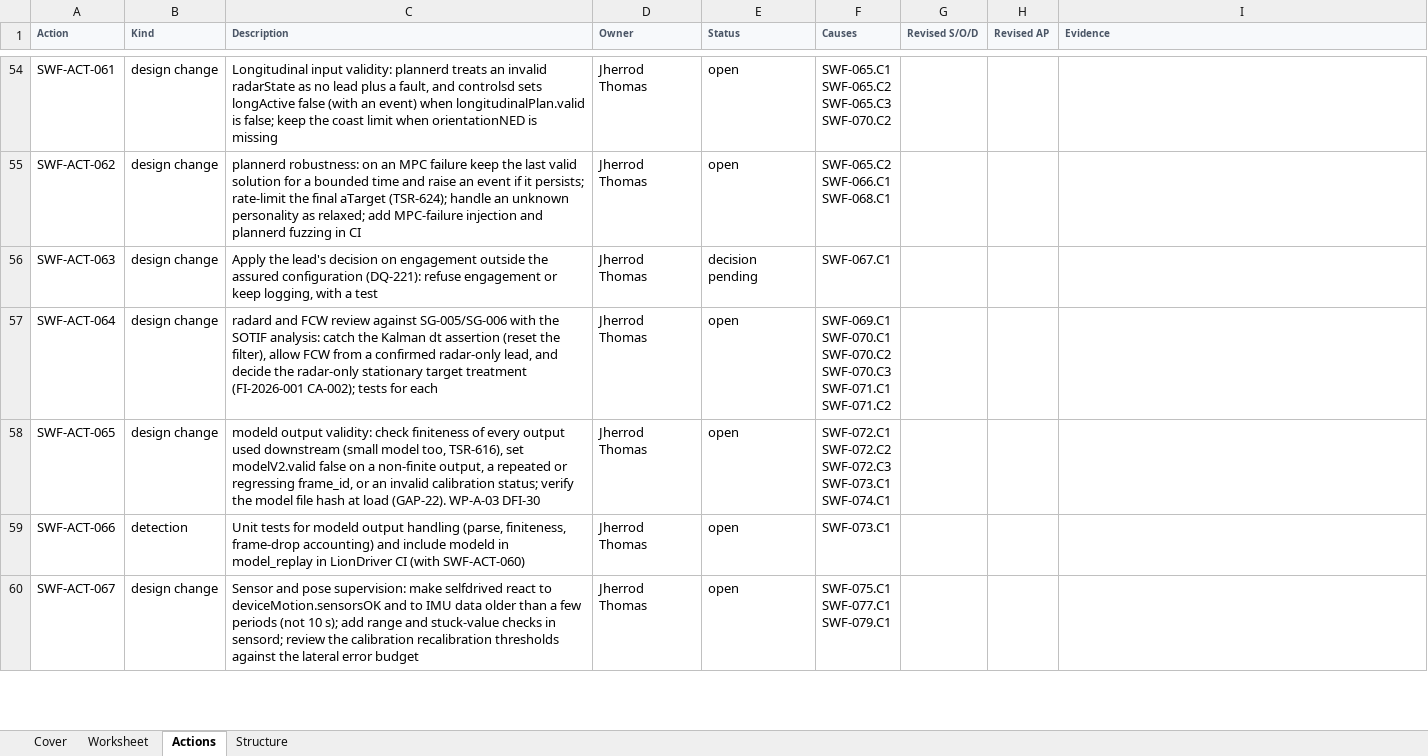
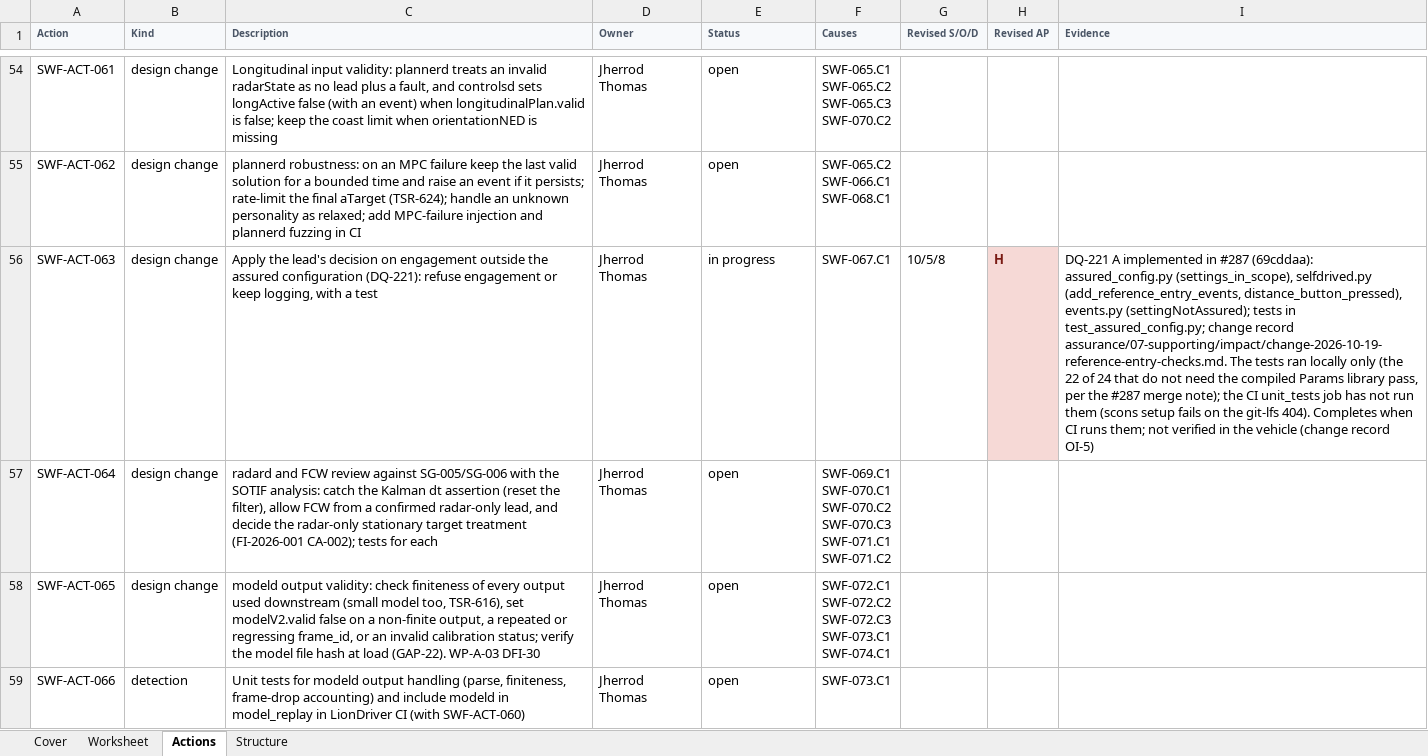
Before and after one commit to jherrodthomas/LionDriver, an Excel workbook: assurance/08-analyses/fmea/exports/review/sw-fmea-review.xlsx, sheet Actions, drawn as a sheet; only a part is shown, gaps mark what is left out; the shorter side is filled out with more unchanged rows; values as stored, in another font and other column widths than the file's, no borders; the diff covers the shown part only; the diff names each change by its address in the sheet, - before the commit and + after, or states it on an @@ line.

```diff
--- a/assurance/08-analyses/fmea/exports/review/sw-fmea-review.xlsx (sheet Actions)
+++ b/assurance/08-analyses/fmea/exports/review/sw-fmea-review.xlsx (sheet Actions)
-E56 (Status): decision pending
+E56 (Status): in progress
-G56 (Revised S/O/D): (empty)
+G56 (Revised S/O/D): 10/5/8
-H56 (Revised AP): (empty)
+H56 (Revised AP): H
-H56 fill: none
+H56 fill: #F6D9D6
-I56 (Evidence): (empty)
+I56 (Evidence): DQ-221 A implemented in #287 (69cddaa): assured_config.py (settings_in_scope), selfdrived.py (add_reference_entry_events, distance_button_pressed), events.py (settingNotAssured); tests in test_assured_config.py; change record assurance/07-supporting/impact/change-2026-10-19-reference-entry-checks.md. The tests ran locally only (the 22 of 24 that do not need the compiled Params library pass, per the #287 merge note); the CI unit_tests job has not run them (scons setup fails on the git-lfs 404). Completes when CI runs them; not verified in the vehicle (change record OI-5)
```
Also changed, not shown: 1 added row elsewhere in this sheet, sheet Worksheet, sheet Cover, 27 other files.
